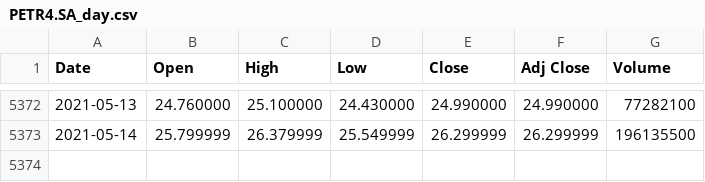
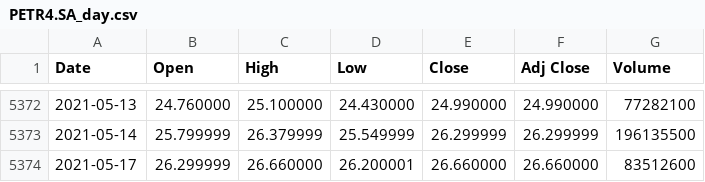
Before and after one commit to dannbecker/csv, a CSV file: PETR4/PETR4.SA_day.csv, drawn as a sheet; only a part is shown, gaps mark what is left out; the diff names each change by its address in the sheet, - before the commit and + after, or states it on an @@ line.

Commit message:
Update PETR4.SA_day.csv

```diff
--- a/PETR4/PETR4.SA_day.csv
+++ b/PETR4/PETR4.SA_day.csv
+row 5374: 2021-05-17 | 26.299999 | 26.660000 | 26.200001 | 26.660000 | 26.660000 | 83512600
```
